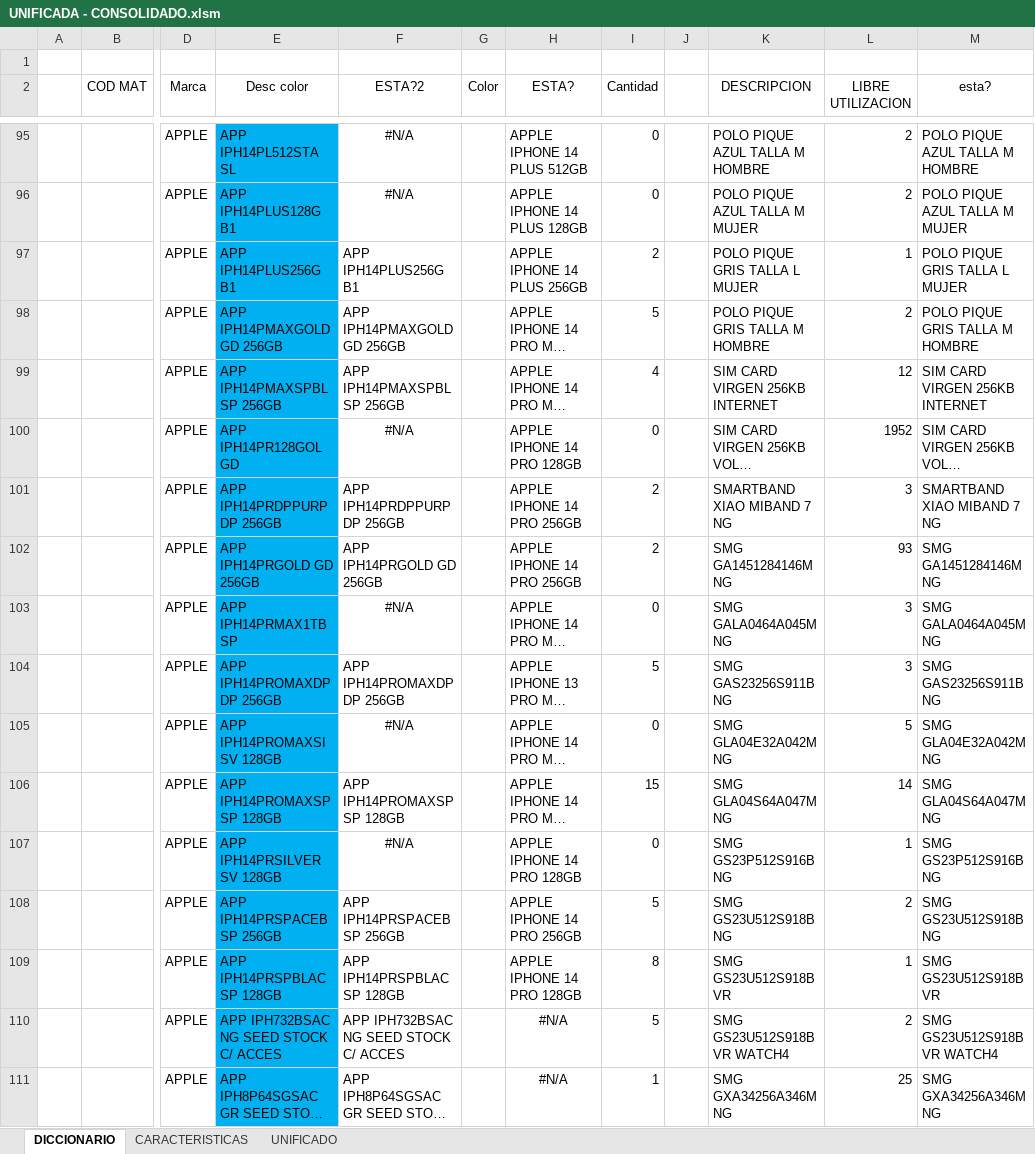
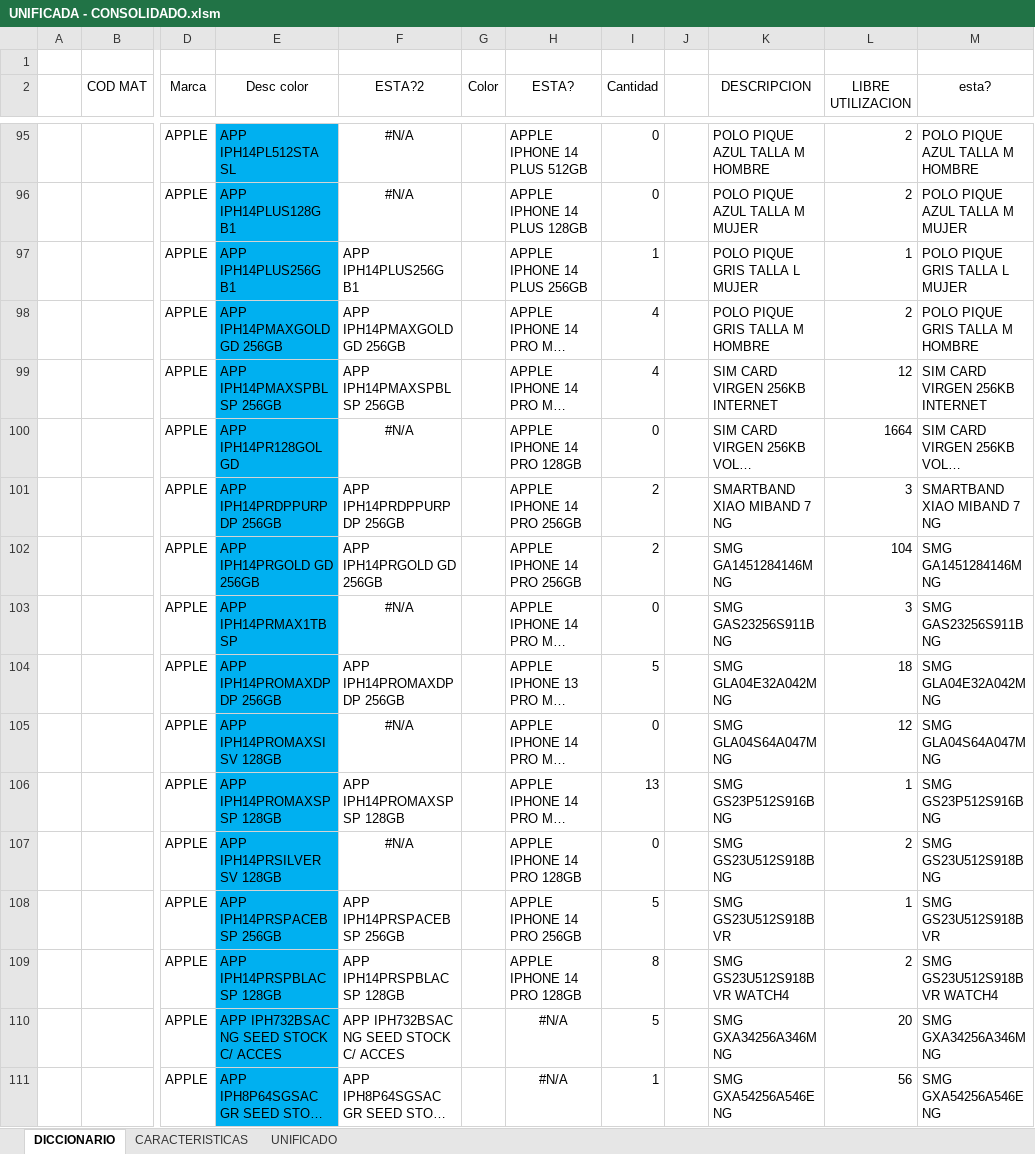
Before and after one commit to NoeCanoNunez/TC-Page, an Excel workbook: DB/UNIFICADA - CONSOLIDADO.xlsm, sheet DICCIONARIO, drawn as a sheet; only a part is shown, gaps mark what is left out; long unchanged cells end in …; values as stored, in another font and other column widths than the file's, no borders; conditional formats and table styles not drawn; the diff covers the shown part only; the diff names each change by its address in the sheet, - before the commit and + after, or states it on an @@ line.

```diff
--- a/DB/UNIFICADA - CONSOLIDADO.xlsm (sheet DICCIONARIO)
+++ b/DB/UNIFICADA - CONSOLIDADO.xlsm (sheet DICCIONARIO)
-I97 (Cantidad): 2
+I97 (Cantidad): 1
-I98 (Cantidad): 5
+I98 (Cantidad): 4
-L100 (LIBRE UTILIZACION): 1952
+L100 (LIBRE UTILIZACION): 1664
-L102 (LIBRE UTILIZACION): 93
+L102 (LIBRE UTILIZACION): 104
-K103 (DESCRIPCION): SMG GALA0464A045M NG
+K103 (DESCRIPCION): SMG GAS23256S911B NG
-M103 (esta?): SMG GALA0464A045M NG
+M103 (esta?): SMG GAS23256S911B NG
-K104 (DESCRIPCION): SMG GAS23256S911B NG
+K104 (DESCRIPCION): SMG GLA04E32A042M NG
-L104 (LIBRE UTILIZACION): 3
+L104 (LIBRE UTILIZACION): 18
-M104 (esta?): SMG GAS23256S911B NG
+M104 (esta?): SMG GLA04E32A042M NG
-K105 (DESCRIPCION): SMG GLA04E32A042M NG
+K105 (DESCRIPCION): SMG GLA04S64A047M NG
-L105 (LIBRE UTILIZACION): 5
+L105 (LIBRE UTILIZACION): 12
-M105 (esta?): SMG GLA04E32A042M NG
+M105 (esta?): SMG GLA04S64A047M NG
-I106 (Cantidad): 15
+I106 (Cantidad): 13
-K106 (DESCRIPCION): SMG GLA04S64A047M NG
+K106 (DESCRIPCION): SMG GS23P512S916B NG
-L106 (LIBRE UTILIZACION): 14
+L106 (LIBRE UTILIZACION): 1
-M106 (esta?): SMG GLA04S64A047M NG
+M106 (esta?): SMG GS23P512S916B NG
-K107 (DESCRIPCION): SMG GS23P512S916B NG
+K107 (DESCRIPCION): SMG GS23U512S918B NG
-L107 (LIBRE UTILIZACION): 1
+L107 (LIBRE UTILIZACION): 2
-M107 (esta?): SMG GS23P512S916B NG
+M107 (esta?): SMG GS23U512S918B NG
-K108 (DESCRIPCION): SMG GS23U512S918B NG
+K108 (DESCRIPCION): SMG GS23U512S918B VR
-L108 (LIBRE UTILIZACION): 2
+L108 (LIBRE UTILIZACION): 1
-M108 (esta?): SMG GS23U512S918B NG
+M108 (esta?): SMG GS23U512S918B VR
-K109 (DESCRIPCION): SMG GS23U512S918B VR
+K109 (DESCRIPCION): SMG GS23U512S918B VR WATCH4
-L109 (LIBRE UTILIZACION): 1
+L109 (LIBRE UTILIZACION): 2
-M109 (esta?): SMG GS23U512S918B VR
+M109 (esta?): SMG GS23U512S918B VR WATCH4
-K110 (DESCRIPCION): SMG GS23U512S918B VR WATCH4
+K110 (DESCRIPCION): SMG GXA34256A346M NG
-L110 (LIBRE UTILIZACION): 2
+L110 (LIBRE UTILIZACION): 20
-M110 (esta?): SMG GS23U512S918B VR WATCH4
+M110 (esta?): SMG GXA34256A346M NG
-K111 (DESCRIPCION): SMG GXA34256A346M NG
+K111 (DESCRIPCION): SMG GXA54256A546E NG
-L111 (LIBRE UTILIZACION): 25
+L111 (LIBRE UTILIZACION): 56
-M111 (esta?): SMG GXA34256A346M NG
+M111 (esta?): SMG GXA54256A546E NG
```
Also changed, not shown: 1 added row, 1 removed row, 158 edited cells and cell formats elsewhere in this sheet, sheet CARACTERISTICAS, sheet UNIFICADO, formulas that keep their value, 10 other files.
